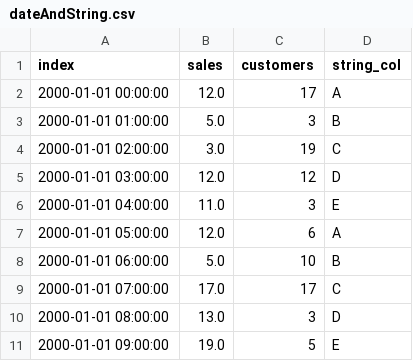
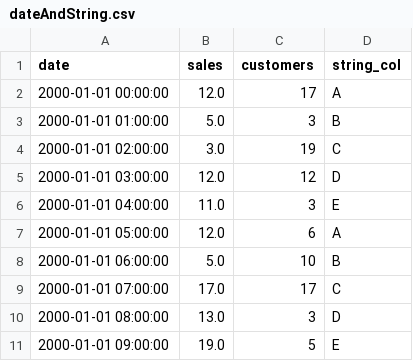
Before and after one commit to Artexxx/Artem-python, a CSV file: УЧЕБНИК/pandasTricks/data/dateAndString.csv, drawn as a sheet.

```diff
--- a/УЧЕБНИК/pandasTricks/data/dateAndString.csv
+++ b/УЧЕБНИК/pandasTricks/data/dateAndString.csv
@@ -1,2 +1,2 @@
-index	sales	customers	string_col
+date	sales	customers	string_col
 2000-01-01 00:00:00	12.0	17	A
```
Also changed, not shown: 10 other files.
